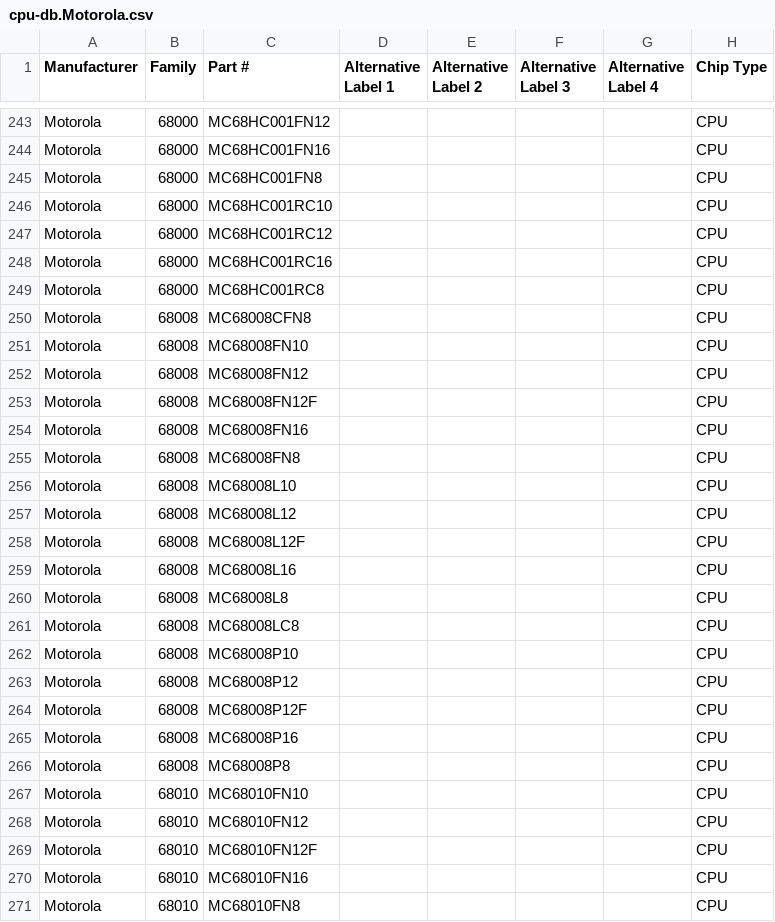
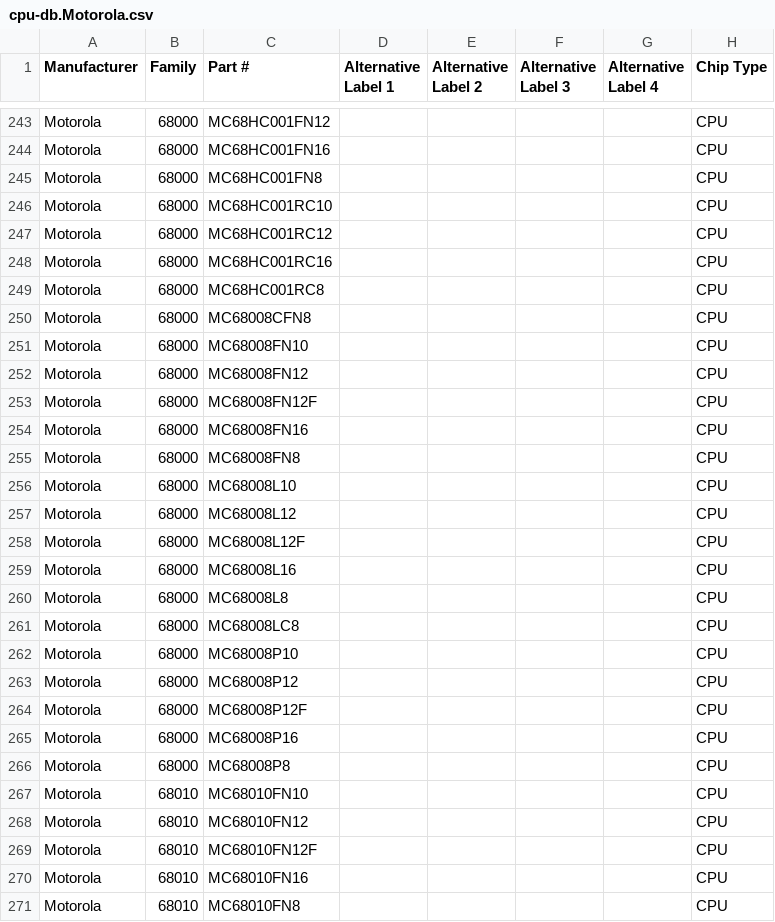
Before and after one commit to zymos/cpu-db, a CSV file: cpu-db.Motorola.csv, drawn as a sheet; only a part is shown, gaps mark what is left out.

```diff
--- a/cpu-db.Motorola.csv
+++ b/cpu-db.Motorola.csv
@@ -249,19 +249,19 @@ Motorola,68000,MC68HC001RC16,,,,,CPU
 Motorola,68000,MC68HC001RC8,,,,,CPU
-Motorola,68008,MC68008CFN8,,,,,CPU
-Motorola,68008,MC68008FN10,,,,,CPU
-Motorola,68008,MC68008FN12,,,,,CPU
-Motorola,68008,MC68008FN12F,,,,,CPU
-Motorola,68008,MC68008FN16,,,,,CPU
-Motorola,68008,MC68008FN8,,,,,CPU
-Motorola,68008,MC68008L10,,,,,CPU
-Motorola,68008,MC68008L12,,,,,CPU
-Motorola,68008,MC68008L12F,,,,,CPU
-Motorola,68008,MC68008L16,,,,,CPU
-Motorola,68008,MC68008L8,,,,,CPU
-Motorola,68008,MC68008LC8,,,,,CPU
-Motorola,68008,MC68008P10,,,,,CPU
-Motorola,68008,MC68008P12,,,,,CPU
-Motorola,68008,MC68008P12F,,,,,CPU
-Motorola,68008,MC68008P16,,,,,CPU
-Motorola,68008,MC68008P8,,,,,CPU
+Motorola,68000,MC68008CFN8,,,,,CPU
+Motorola,68000,MC68008FN10,,,,,CPU
+Motorola,68000,MC68008FN12,,,,,CPU
+Motorola,68000,MC68008FN12F,,,,,CPU
+Motorola,68000,MC68008FN16,,,,,CPU
+Motorola,68000,MC68008FN8,,,,,CPU
+Motorola,68000,MC68008L10,,,,,CPU
+Motorola,68000,MC68008L12,,,,,CPU
+Motorola,68000,MC68008L12F,,,,,CPU
+Motorola,68000,MC68008L16,,,,,CPU
+Motorola,68000,MC68008L8,,,,,CPU
+Motorola,68000,MC68008LC8,,,,,CPU
+Motorola,68000,MC68008P10,,,,,CPU
+Motorola,68000,MC68008P12,,,,,CPU
+Motorola,68000,MC68008P12F,,,,,CPU
+Motorola,68000,MC68008P16,,,,,CPU
+Motorola,68000,MC68008P8,,,,,CPU
 Motorola,68010,MC68010FN10,,,,,CPU
```
Also changed, not shown: cpu-db.AMD.csv, cpu-db.Hitachi.csv, 13 other files.
